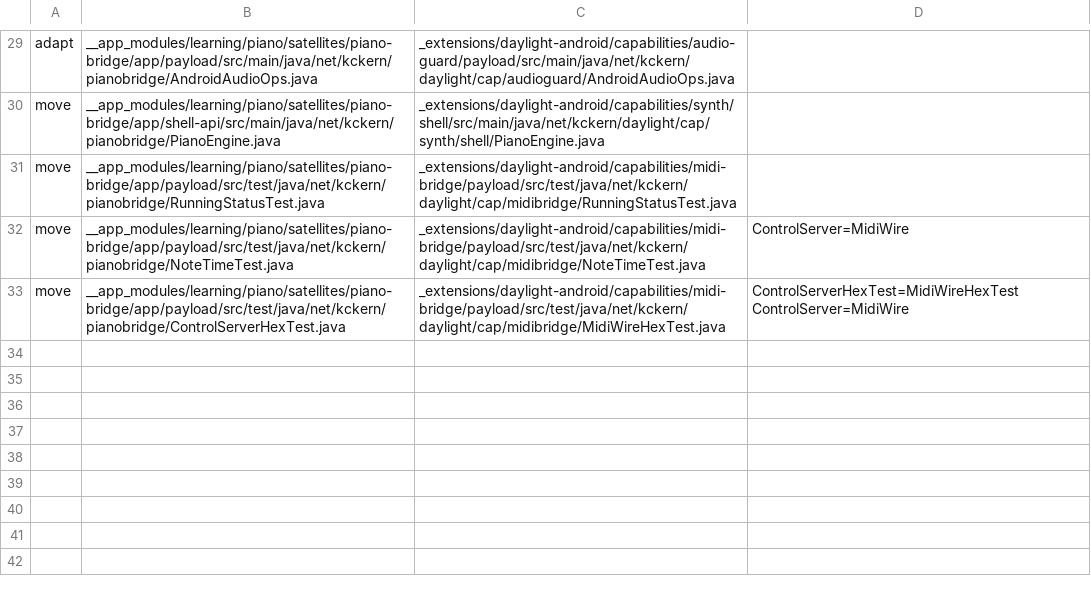
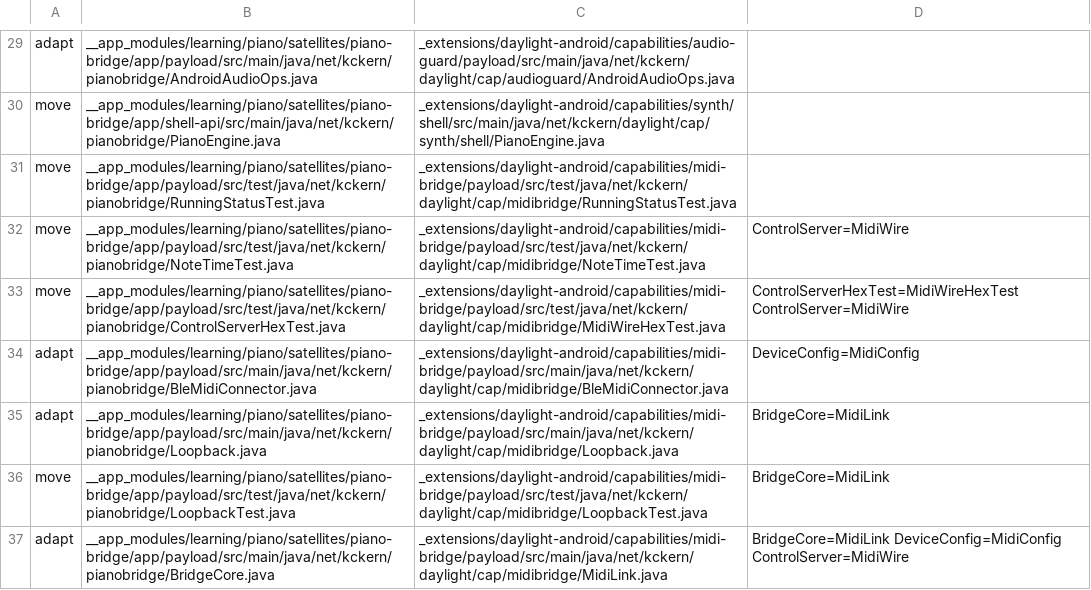
Before and after one commit to kckern/DaylightStation, a TSV file: _extensions/daylight-android/tools/port-map.tsv, drawn as a sheet; only a part is shown, gaps mark what is left out; the diff names each change by its address in the sheet, - before the commit and + after, or states it on an @@ line.

```diff
--- a/_extensions/daylight-android/tools/port-map.tsv
+++ b/_extensions/daylight-android/tools/port-map.tsv
+row 34: adapt | __app_modules/learning/piano/satellites/piano-bridge/app/payload/src/main/java/net/kckern/pianobridge/BleMidiConnector.java | _extensions/daylight-android/capabilities/midi-bridge/payload/src/main/java/net/kckern/daylight/cap/midibridge/BleMidiConnector.java | DeviceConfig=MidiConfig
+row 35: adapt | __app_modules/learning/piano/satellites/piano-bridge/app/payload/src/main/java/net/kckern/pianobridge/Loopback.java | _extensions/daylight-android/capabilities/midi-bridge/payload/src/main/java/net/kckern/daylight/cap/midibridge/Loopback.java | BridgeCore=MidiLink
+row 36: move | __app_modules/learning/piano/satellites/piano-bridge/app/payload/src/test/java/net/kckern/pianobridge/LoopbackTest.java | _extensions/daylight-android/capabilities/midi-bridge/payload/src/test/java/net/kckern/daylight/cap/midibridge/LoopbackTest.java | BridgeCore=MidiLink
+row 37: adapt | __app_modules/learning/piano/satellites/piano-bridge/app/payload/src/main/java/net/kckern/pianobridge/BridgeCore.java | _extensions/daylight-android/capabilities/midi-bridge/payload/src/main/java/net/kckern/daylight/cap/midibridge/MidiLink.java | BridgeCore=MidiLink DeviceConfig=MidiConfig ControlServer=MidiWire
```
Also changed, not shown: 4 other files.
